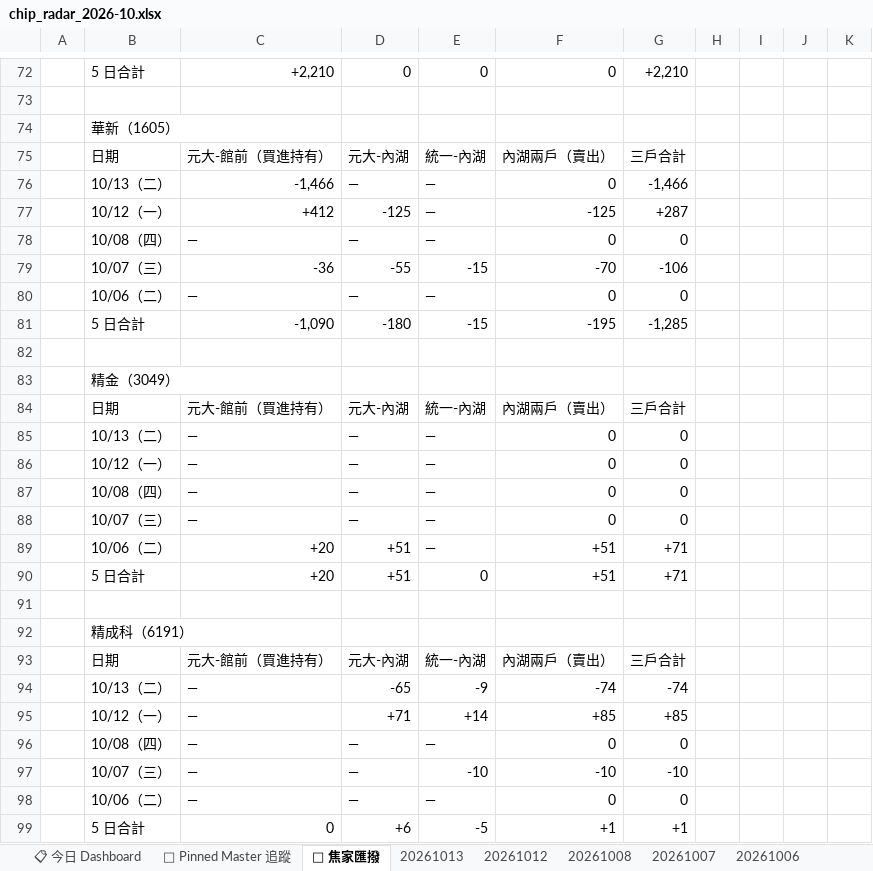
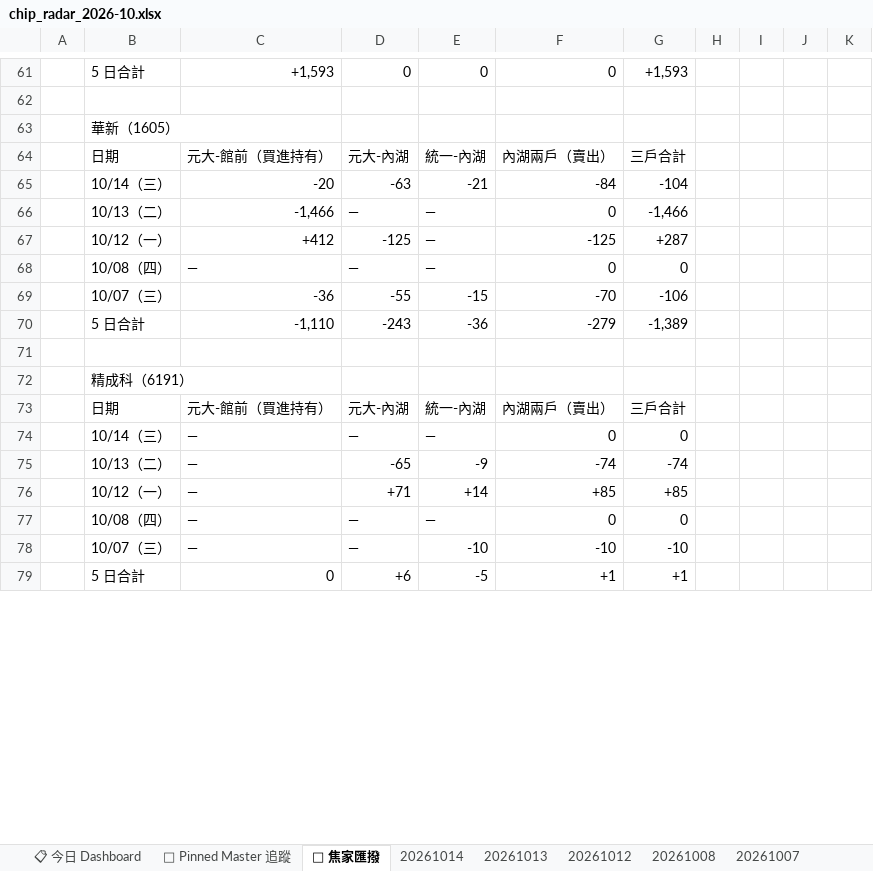
Before and after one commit to DRwillychiu/CHIP_RADAR_TW, an Excel workbook: data/reports/chip_radar_2026-10.xlsx, sheet 🔁 焦家匯撥, drawn as a sheet; only a part is shown, gaps mark what is left out; values as stored, in another font and other column widths than the file's, no cell formats; removed rows and columns are numbered as before the commit, all else as after; the diff covers the shown part only; the diff names each change by its address in the sheet, - before the commit and + after, or states it on an @@ line.

```diff
--- a/data/reports/chip_radar_2026-10.xlsx (sheet 🔁 焦家匯撥)
+++ b/data/reports/chip_radar_2026-10.xlsx (sheet 🔁 焦家匯撥)
+sheet tab: 20261014
-C61: +2,210
+C61: +1,593
-G61: +2,210
+G61: +1,593
+row 65:  | 10/14（三） | -20 | -63 | -21 | -84 | -104
-row 80:  | 10/06（二） | — | — | — | 0 | 0
-row 81:  | 5 日合計 | -1,090 | -180 | -15 | -195 | -1,285
-row 70: (empty)
+row 70:  | 5 日合計 | -1,110 | -243 | -36 | -279 | -1,389
-row 83:  | 精金（3049）
-row 84:  | 日期 | 元大-館前（買進持有） | 元大-內湖 | 統一-內湖 | 內湖兩戶（賣出） | 三戶合計
-row 85:  | 10/13（二） | — | — | — | 0 | 0
-row 86:  | 10/12（一） | — | — | — | 0 | 0
-row 87:  | 10/08（四） | — | — | — | 0 | 0
-row 88:  | 10/07（三） | — | — | — | 0 | 0
-row 89:  | 10/06（二） | +20 | +51 | — | +51 | +71
-row 90:  | 5 日合計 | +20 | +51 | 0 | +51 | +71
+row 74:  | 10/14（三） | — | — | — | 0 | 0
-row 98:  | 10/06（二） | — | — | — | 0 | 0
```
Also changed, not shown: 12 added rows, 23 removed rows, 4 moved rows and 19 edited cells elsewhere in this sheet, sheet 20261013, sheet 📋 今日 Dashboard, sheet 📌 Pinned Master 追蹤, cell formats, data/reports/latest.xlsx, 37 other files.
